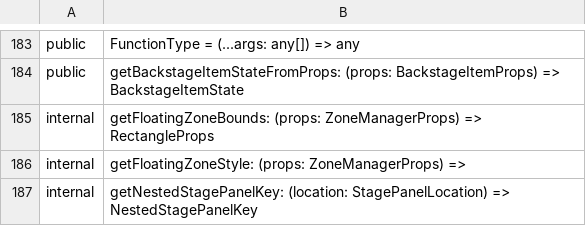
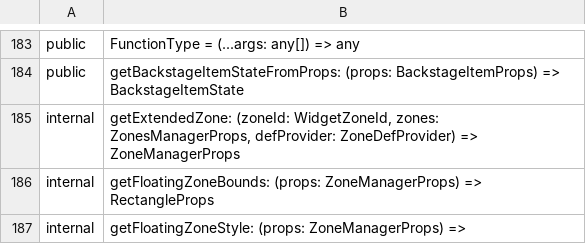
Before and after one commit to iTwin/appui, a CSV file: common/api/summary/ui-framework.exports.csv, drawn as a sheet; only a part is shown, gaps mark what is left out; the shorter side is filled out with more unchanged rows; the diff names each change by its address in the sheet, - before the commit and + after, or states it on an @@ line.

Commit message:
Merged PR 49115: Expand tool zone bounds over unused bottom zones
- Extend tool zones over unused bottom zones.
- Extract API.
- Rush change.

Related work items: #175748

```diff
--- a/common/api/summary/ui-framework.exports.csv
+++ b/common/api/summary/ui-framework.exports.csv
+row 185: internal | getExtendedZone: (zoneId: WidgetZoneId, zones: ZonesManagerProps, defProvider: ZoneDefProvider) => ZoneManagerProps
```
Also changed, not shown: 4 other files.
